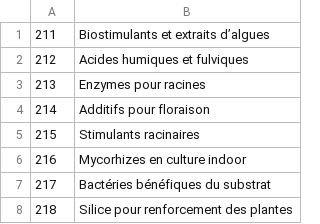
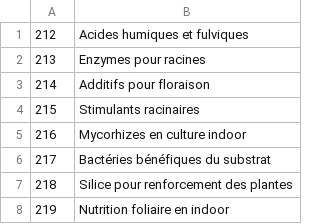
Before and after one commit to cloviskill/web, a CSV file: themes.csv, drawn as a sheet; only a part is shown; the shorter side is filled out with more unchanged rows.

Commit message:
Add blog425.html - theme 211

```diff
--- a/themes.csv
+++ b/themes.csv
@@ -1,2 +1 @@
-211;Biostimulants et extraits d’algues
 212;Acides humiques et fulviques
```
Also changed, not shown: 1 other file.
